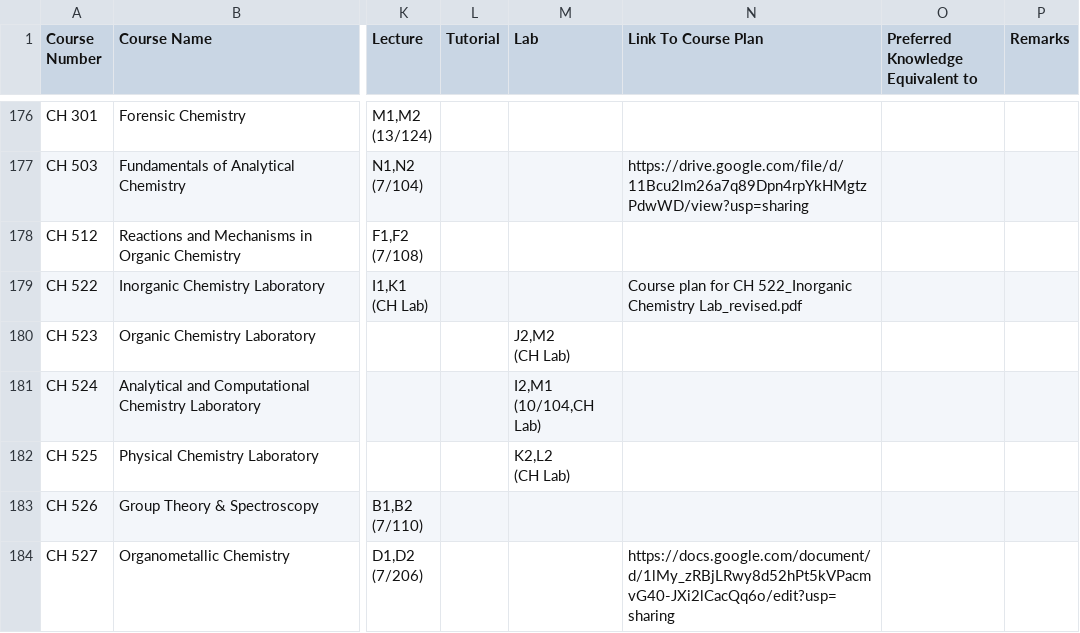
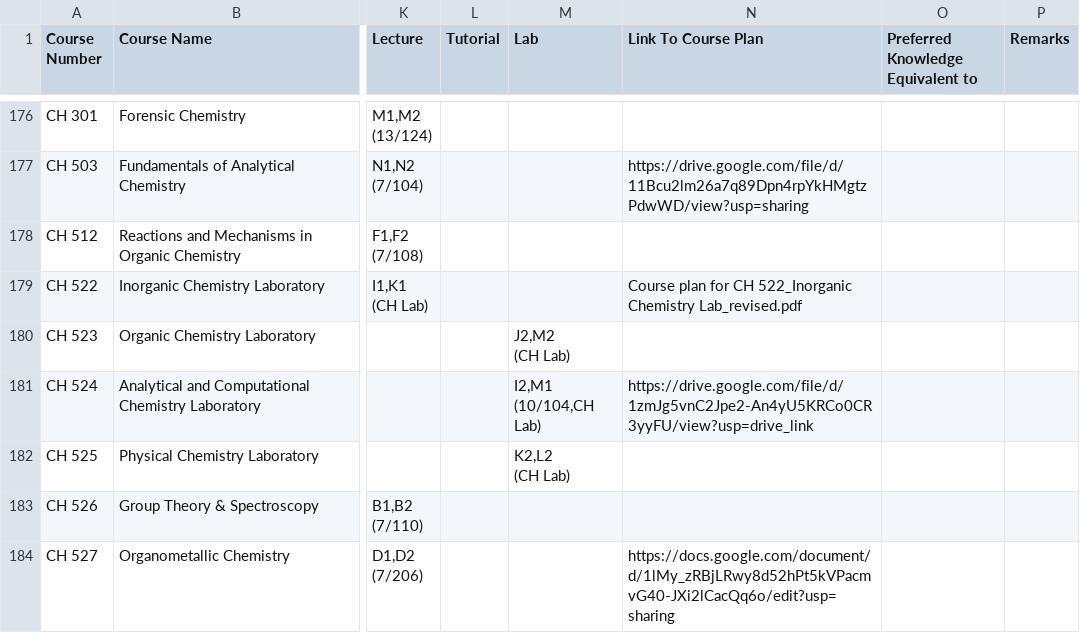
Before and after one commit to Naveen-Pal/timetable, a CSV file: Timetable.csv, drawn as a sheet; only a part is shown, gaps mark what is left out; the diff covers the shown part only; the diff names each change by its address in the sheet, - before the commit and + after, or states it on an @@ line.

```diff
--- a/Timetable.csv
+++ b/Timetable.csv
-N181 (Link To Course Plan): (empty)
+N181 (Link To Course Plan): https://drive.google.com/file/d/1zmJg5vnC2Jpe2-An4yU5KRCo0CR3yyFU/view?usp=drive_link
```
Also changed, not shown: 10 edited cells elsewhere in this file, Updated_Processed_Timetable.csv.
